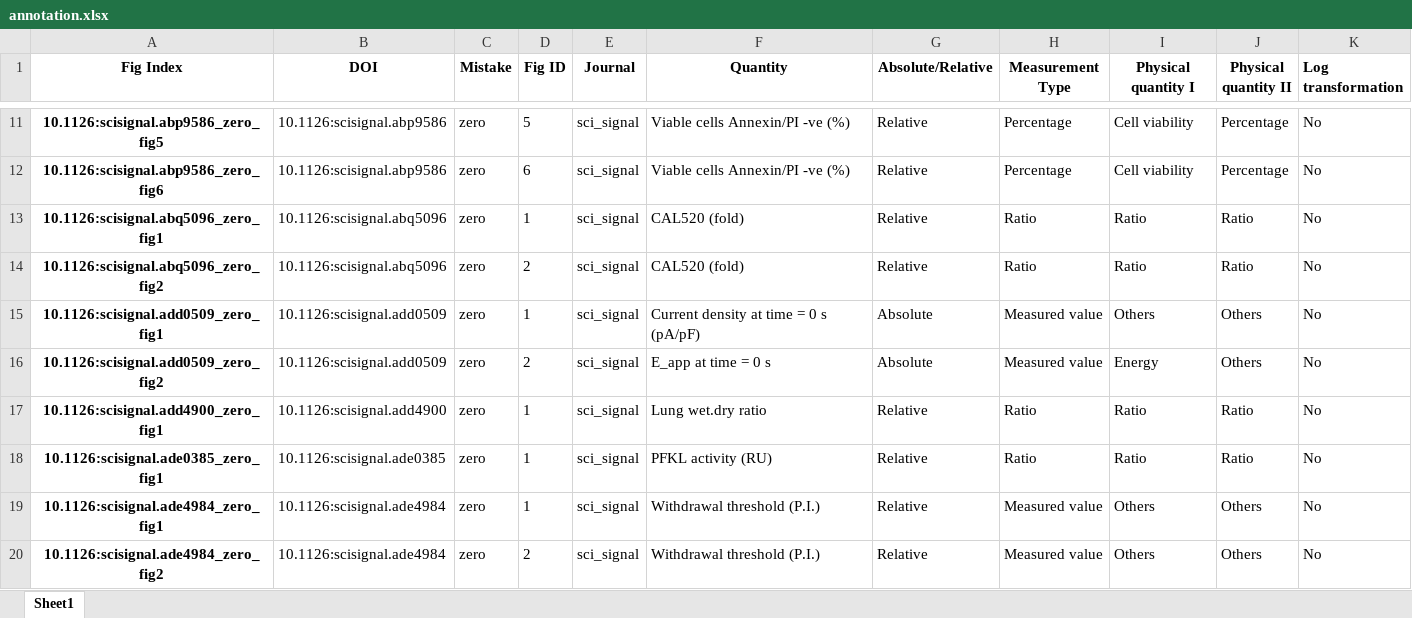
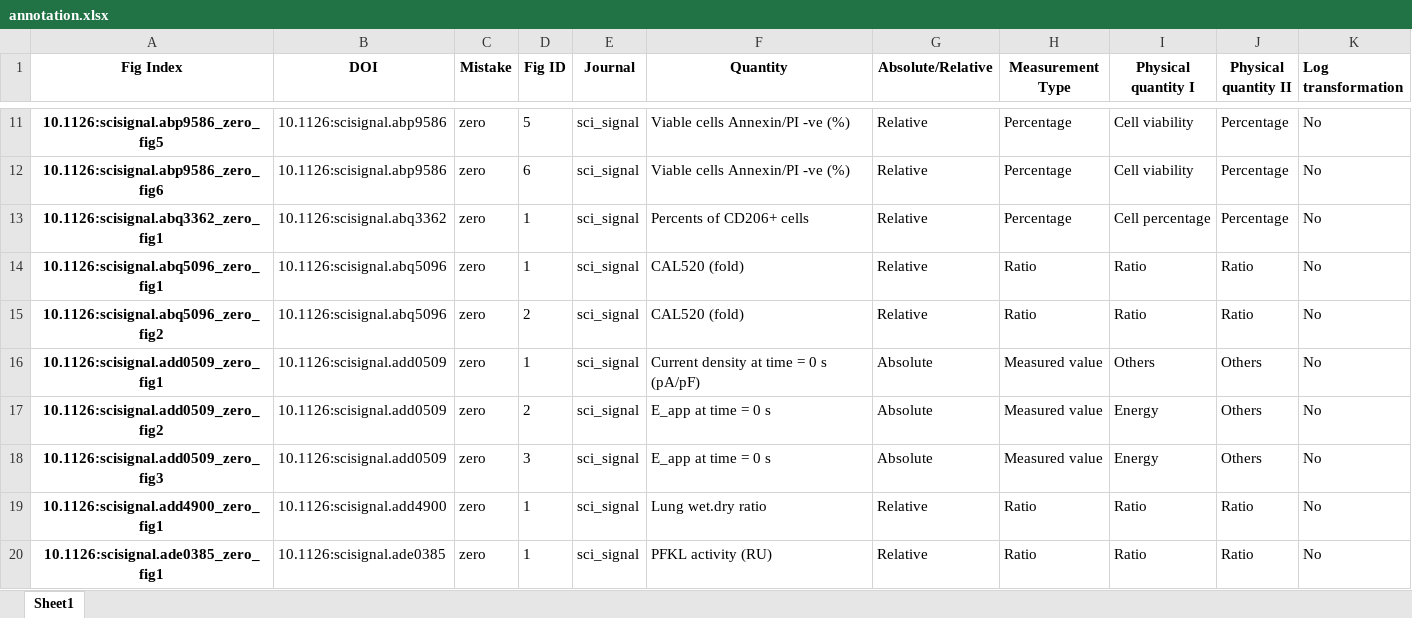
Before and after one commit to tengjuilin/misused-bar-graphs, an Excel workbook: data/misused_bar_graph_figures/sci_signal/zero/annotation.xlsx, sheet Sheet1, drawn as a sheet; only a part is shown, gaps mark what is left out; the shorter side is filled out with more unchanged rows; values as stored, in another font and other column widths than the file's, no borders; the diff names each change by its address in the sheet, - before the commit and + after, or states it on an @@ line.

Commit message:
Change from others to zeroing problem

```diff
--- a/data/misused_bar_graph_figures/sci_signal/zero/annotation.xlsx (sheet Sheet1)
+++ b/data/misused_bar_graph_figures/sci_signal/zero/annotation.xlsx (sheet Sheet1)
+row 13: 10.1126:scisignal.abq3362_zero_fig1 | 10.1126:scisignal.abq3362 | zero | 1 | sci_signal | Percents of CD206+ cells | Relative | Percentage | Cell percentage | Percentage | No
+row 18: 10.1126:scisignal.add0509_zero_fig3 | 10.1126:scisignal.add0509 | zero | 3 | sci_signal | E_app at time = 0 s | Absolute | Measured value | Energy | Others | No
```
Also changed, not shown: 3 other files.
